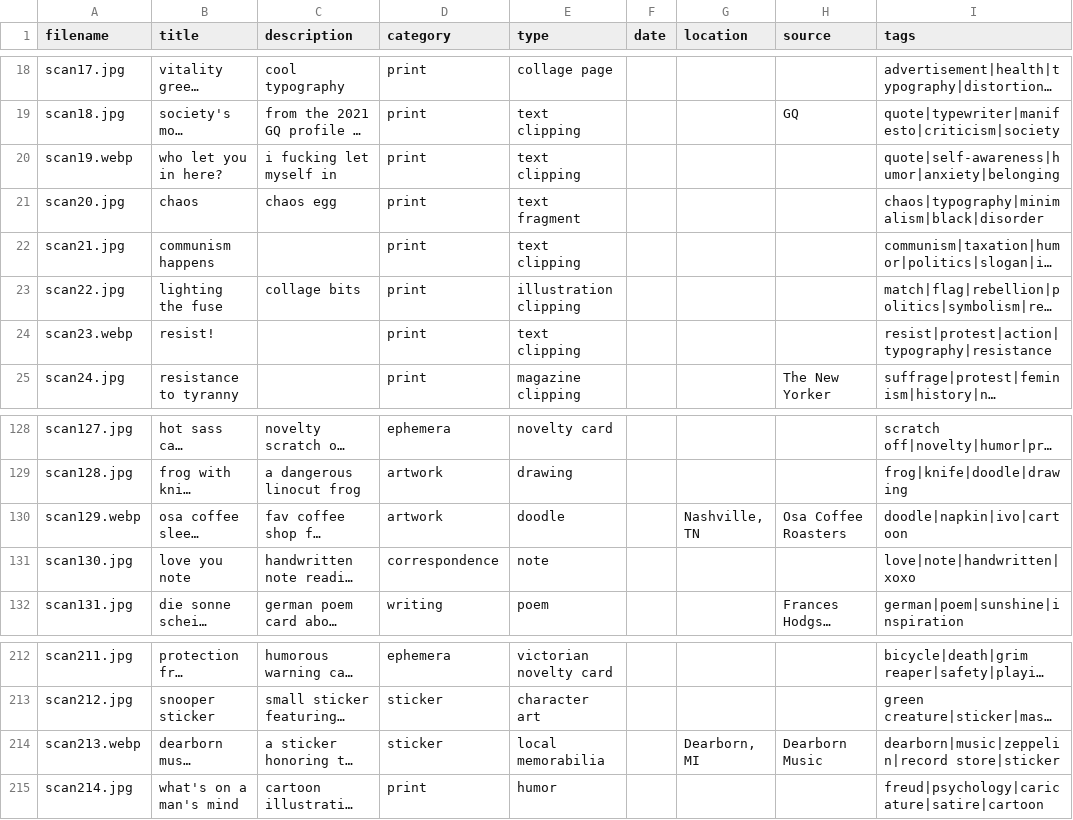
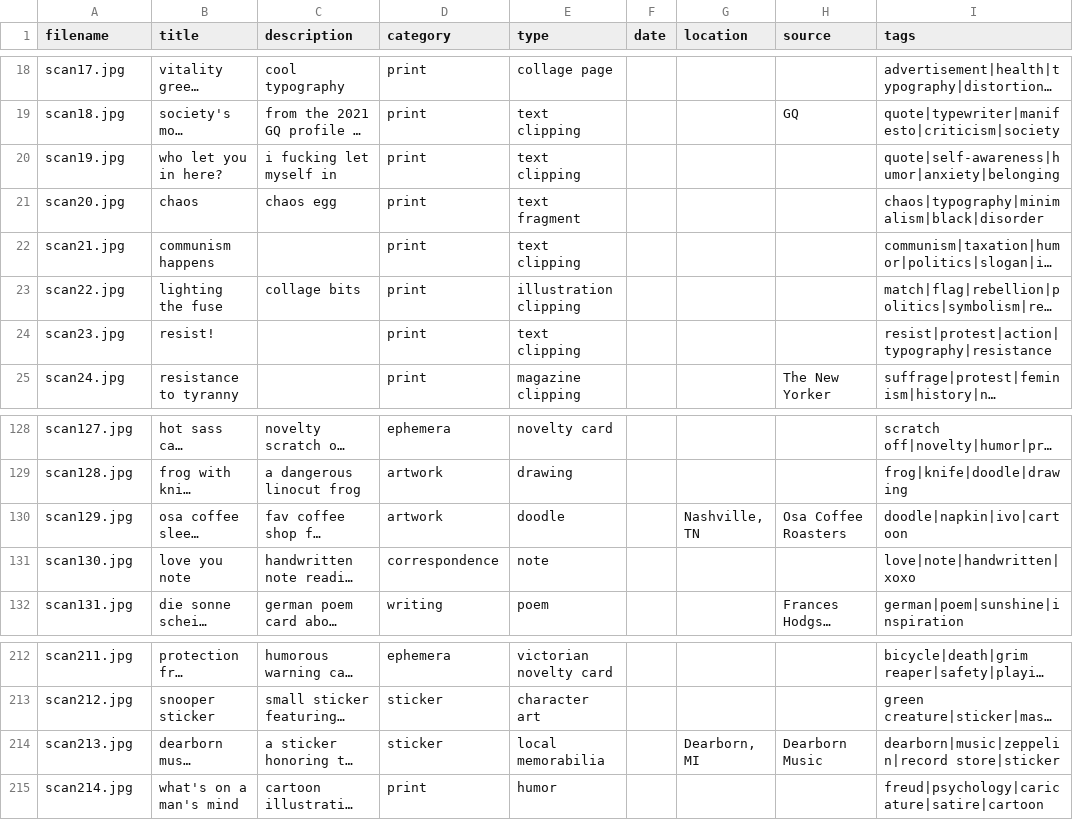
Before and after one commit to edenmetzger/digital_shoebox, a CSV file: data/archive.csv, drawn as a sheet; only a part is shown, gaps mark what is left out; long unchanged cells end in …; the diff names each change by its address in the sheet, - before the commit and + after, or states it on an @@ line.

Commit message:
fixing archive

```diff
--- a/data/archive.csv
+++ b/data/archive.csv
-A20 (filename): scan19.webp
+A20 (filename): scan19.jpg
-A24 (filename): scan23.webp
+A24 (filename): scan23.jpg
-A130 (filename): scan129.webp
+A130 (filename): scan129.jpg
-A214 (filename): scan213.webp
+A214 (filename): scan213.jpg
```
Also changed, not shown: 1 other file.
